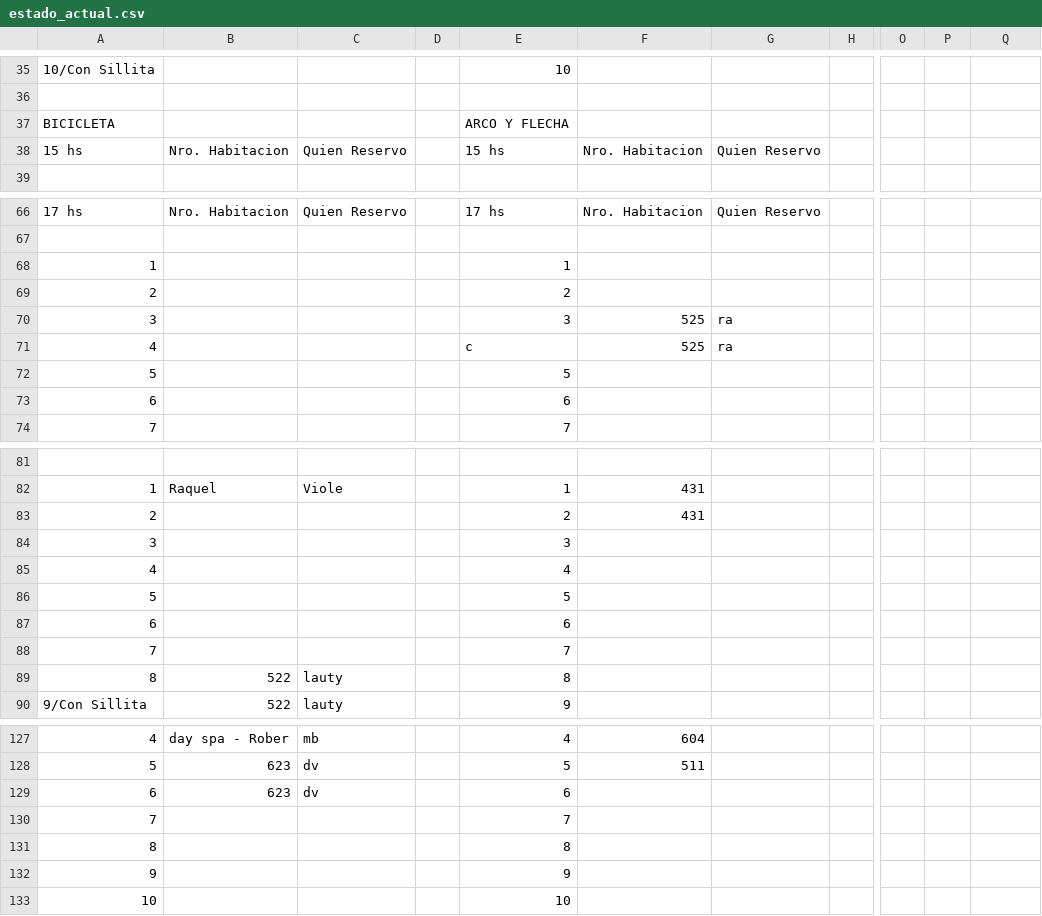
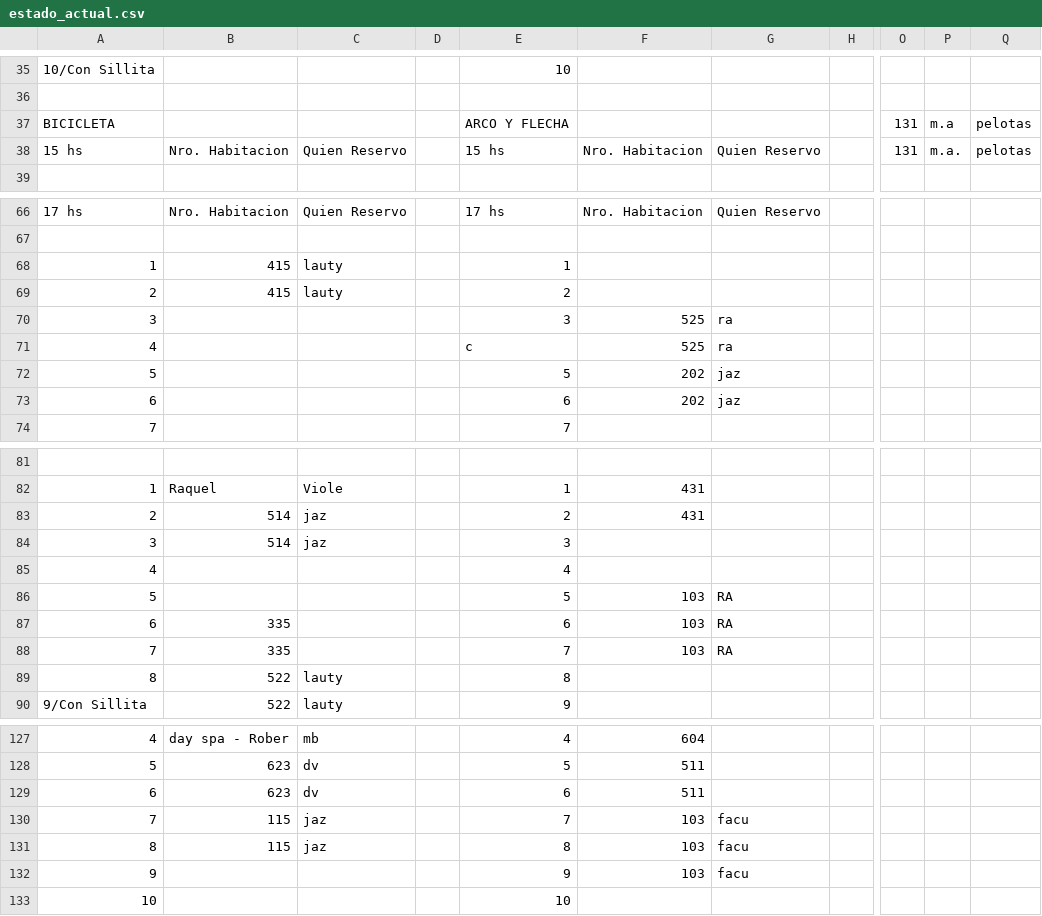
Before and after one commit to Ov6Ar6oz/monitor-google-sheet, a CSV file: estado_actual.csv, drawn as a sheet; only a part is shown, gaps mark what is left out; the diff covers the shown part only; the diff names each change by its address in the sheet, - before the commit and + after, or states it on an @@ line.

```diff
--- a/estado_actual.csv
+++ b/estado_actual.csv
-O37:O38: (empty)
+O37:O38: 131
-P37: (empty)
+P37: m.a
-Q37:Q38: (empty)
+Q37:Q38: pelotas
-P38: (empty)
+P38: m.a.
-B68:B69: (empty)
+B68:B69: 415
-C68:C69: (empty)
+C68:C69: lauty
-F72:F73: (empty)
+F72:F73: 202
-G72:G73: (empty)
+G72:G73: jaz
-B83:B84: (empty)
+B83:B84: 514
-C83:C84: (empty)
+C83:C84: jaz
-F86:F88: (empty)
+F86:F88: 103
-G86:G88: (empty)
+G86:G88: RA
-B87:B88: (empty)
+B87:B88: 335
-F129: (empty)
+F129: 511
-B130:B131: (empty)
+B130:B131: 115
-C130:C131: (empty)
+C130:C131: jaz
-F130:F132: (empty)
+F130:F132: 103
-G130:G132: (empty)
+G130:G132: facu
```
Also changed, not shown: 4 edited cells elsewhere in this file, estado_anterior.csv.
